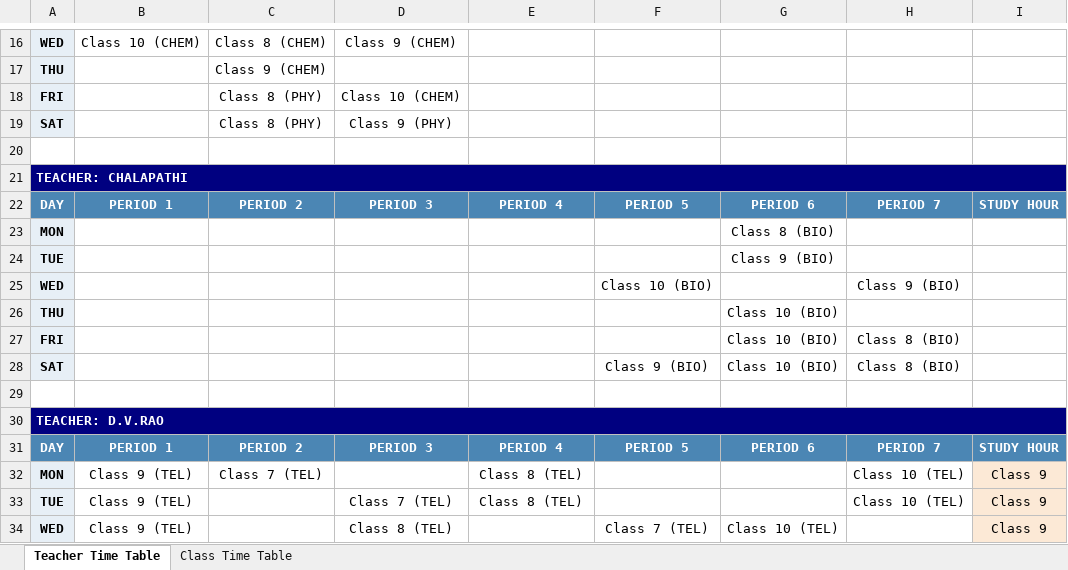
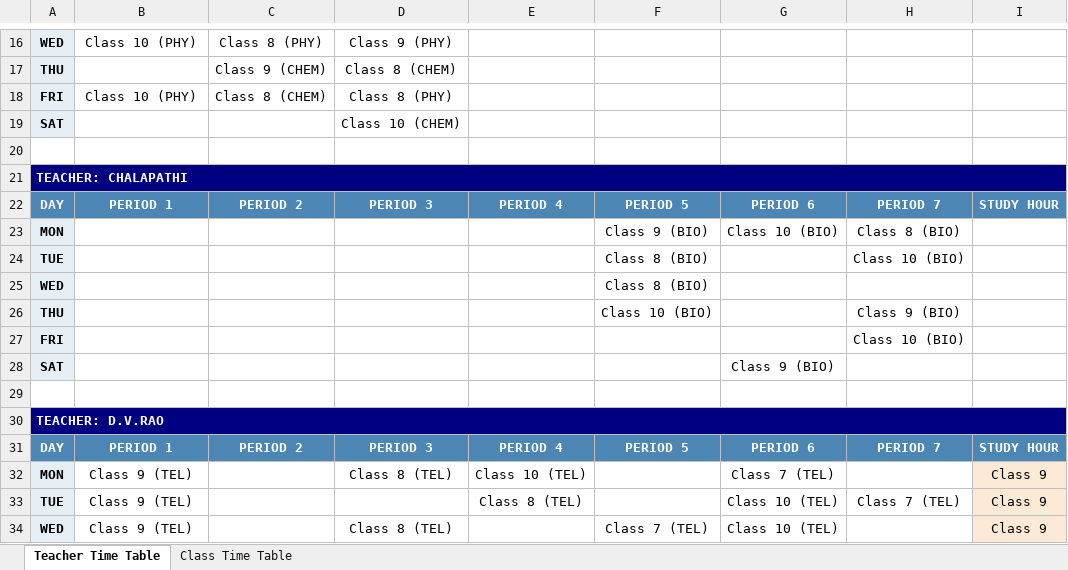
Before and after one commit to SudhakarPuppala/School_TimeTable, an Excel workbook: NRCS/Output/NRCS_Timetable_Final.xlsx, sheet Teacher Time Table, drawn as a sheet; only a part is shown, gaps mark what is left out; values as stored, in another font and other column widths than the file's, no borders; removed rows and columns are numbered as before the commit, all else as after; the diff covers the shown part only; the diff names each change by its address in the sheet, - before the commit and + after, or states it on an @@ line.

```diff
--- a/NRCS/Output/NRCS_Timetable_Final.xlsx (sheet Teacher Time Table)
+++ b/NRCS/Output/NRCS_Timetable_Final.xlsx (sheet Teacher Time Table)
-B16: Class 10 (CHEM)
+B16: Class 10 (PHY)
-C16: Class 8 (CHEM)
+C16: Class 8 (PHY)
-D16: Class 9 (CHEM)
+D16: Class 9 (PHY)
-D17: (empty)
+D17: Class 8 (CHEM)
-B18: (empty)
+B18: Class 10 (PHY)
-C18: Class 8 (PHY)
+C18: Class 8 (CHEM)
-D18: Class 10 (CHEM)
+D18: Class 8 (PHY)
-C19: Class 8 (PHY)
+C19: (empty)
-D19: Class 9 (PHY)
+D19: Class 10 (CHEM)
-F23: (empty)
+F23: Class 9 (BIO)
-G23: Class 8 (BIO)
+G23: Class 10 (BIO)
-H23: (empty)
+H23: Class 8 (BIO)
-row 24: TUE |  |  |  |  |  | Class 9 (BIO)
+row 24: TUE |  |  |  |  | Class 8 (BIO) |  | Class 10 (BIO)
-F25: Class 10 (BIO)
+F25: Class 8 (BIO)
-H25: Class 9 (BIO)
+H25: (empty)
-row 26: THU |  |  |  |  |  | Class 10 (BIO)
+row 26: THU |  |  |  |  | Class 10 (BIO) |  | Class 9 (BIO)
-G27: Class 10 (BIO)
+G27: (empty)
-H27: Class 8 (BIO)
+H27: Class 10 (BIO)
-F28: Class 9 (BIO)
+F28: (empty)
-G28: Class 10 (BIO)
+G28: Class 9 (BIO)
-H28: Class 8 (BIO)
+H28: (empty)
-C32: Class 7 (TEL)
+C32: (empty)
-D32: (empty)
+D32: Class 8 (TEL)
-E32: Class 8 (TEL)
+E32: Class 10 (TEL)
-G32: (empty)
+G32: Class 7 (TEL)
-H32: Class 10 (TEL)
+H32: (empty)
-D33: Class 7 (TEL)
+D33: (empty)
-G33: (empty)
+G33: Class 10 (TEL)
-H33: Class 10 (TEL)
+H33: Class 7 (TEL)
```
Also changed, not shown: 7 added rows, 7 removed rows, 434 edited cells and cell formats elsewhere in this sheet, sheet Class Time Table, 7 other files.
